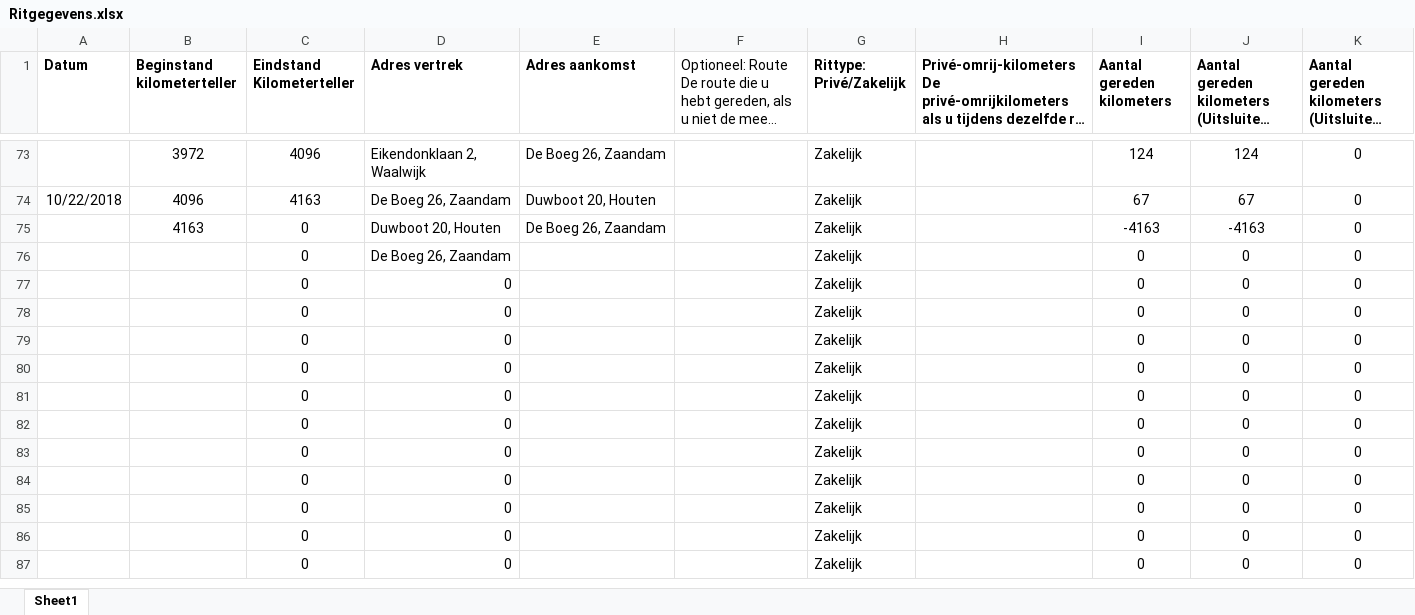
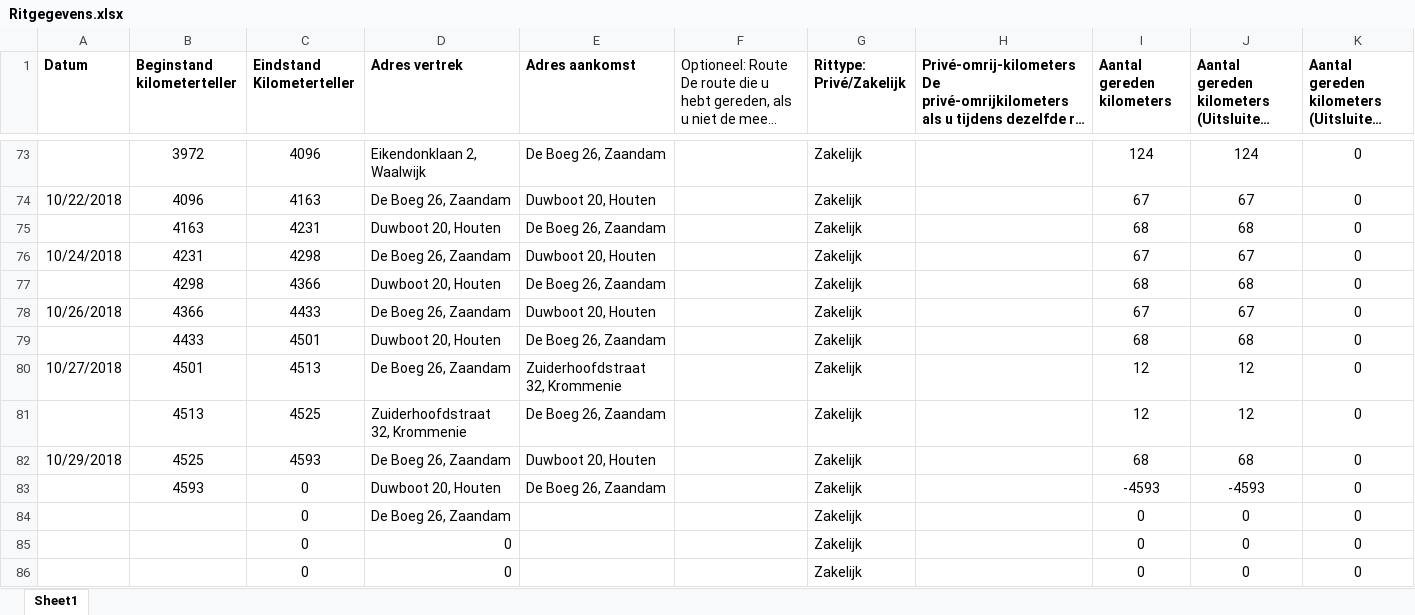
Before and after one commit to TimGroot1992/ritgegevens, an Excel workbook: Ritgegevens.xlsx, sheet Sheet1, drawn as a sheet; only a part is shown, gaps mark what is left out; the shorter side is filled out with more unchanged rows; long unchanged cells end in …; values as stored, in another font and other column widths than the file's, no borders; removed rows and columns are numbered as before the commit, all else as after; the diff names each change by its address in the sheet, - before the commit and + after, or states it on an @@ line.

Commit message:
29-10-18

```diff
--- a/Ritgegevens.xlsx (sheet Sheet1)
+++ b/Ritgegevens.xlsx (sheet Sheet1)
-C75 (Eindstand Kilometerteller): 0
+C75 (Eindstand Kilometerteller): 4231
-I75 (Aantal gereden kilometers): -4163
+I75 (Aantal gereden kilometers): 68
-J75: -4163
+J75: 68
+row 76: 10/24/2018 | 4231 | 4298 | De Boeg 26, Zaandam | Duwboot 20, Houten |  | Zakelijk |  | 67 | 67 | 0
+row 77:  | 4298 | 4366 | Duwboot 20, Houten | De Boeg 26, Zaandam |  | Zakelijk |  | 68 | 68 | 0
+row 78: 10/26/2018 | 4366 | 4433 | De Boeg 26, Zaandam | Duwboot 20, Houten |  | Zakelijk |  | 67 | 67 | 0
+row 79:  | 4433 | 4501 | Duwboot 20, Houten | De Boeg 26, Zaandam |  | Zakelijk |  | 68 | 68 | 0
+row 80: 10/27/2018 | 4501 | 4513 | De Boeg 26, Zaandam | Zuiderhoofdstraat 32, Krommenie |  | Zakelijk |  | 12 | 12 | 0
+row 81:  | 4513 | 4525 | Zuiderhoofdstraat 32, Krommenie | De Boeg 26, Zaandam |  | Zakelijk |  | 12 | 12 | 0
+row 82: 10/29/2018 | 4525 | 4593 | De Boeg 26, Zaandam | Duwboot 20, Houten |  | Zakelijk |  | 68 | 68 | 0
+row 83:  | 4593 | 0 | Duwboot 20, Houten | De Boeg 26, Zaandam |  | Zakelijk |  | -4593 | -4593 | 0
-row 77:  |  | 0 | 0 |  |  | Zakelijk |  | 0 | 0 | 0
-row 78:  |  | 0 | 0 |  |  | Zakelijk |  | 0 | 0 | 0
-row 79:  |  | 0 | 0 |  |  | Zakelijk |  | 0 | 0 | 0
-row 80:  |  | 0 | 0 |  |  | Zakelijk |  | 0 | 0 | 0
-row 81:  |  | 0 | 0 |  |  | Zakelijk |  | 0 | 0 | 0
-row 82:  |  | 0 | 0 |  |  | Zakelijk |  | 0 | 0 | 0
-row 83:  |  | 0 | 0 |  |  | Zakelijk |  | 0 | 0 | 0
-row 84:  |  | 0 | 0 |  |  | Zakelijk |  | 0 | 0 | 0
```
Also changed, not shown: formulas that keep their value.
